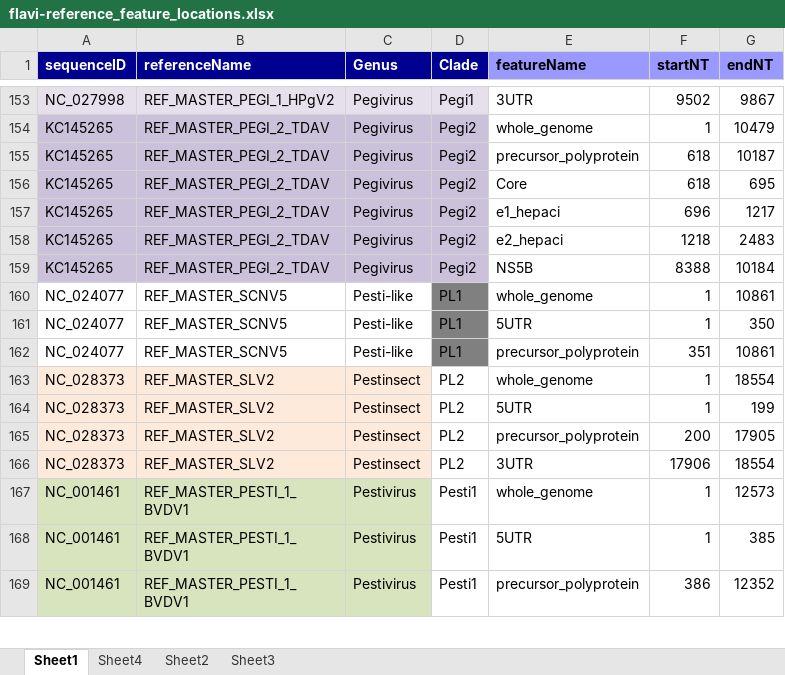
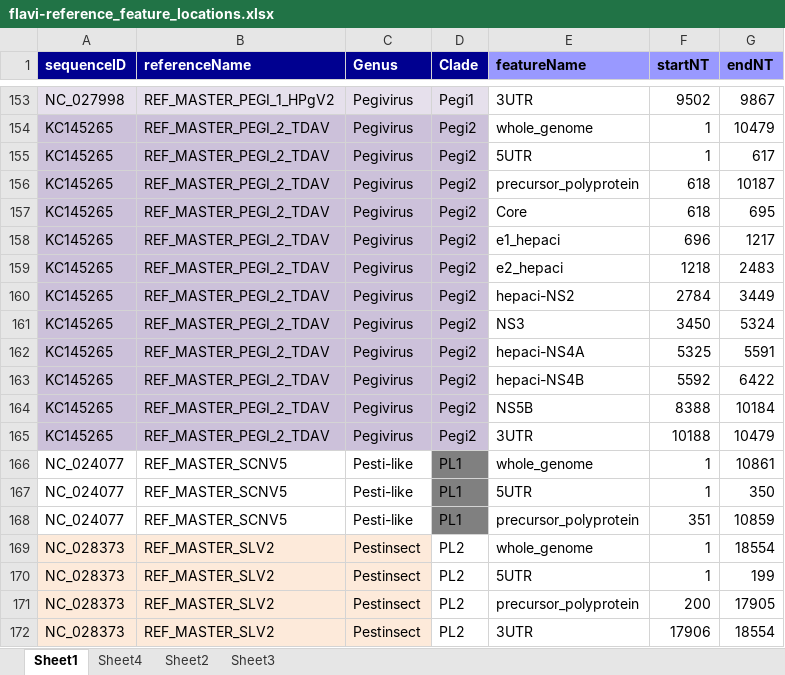
Before and after one commit to giffordlabcvr/Flavivirus-GLUE, an Excel workbook: tabular/core/flavi-reference_feature_locations.xlsx, sheet Sheet1, drawn as a sheet; only a part is shown, gaps mark what is left out; the shorter side is filled out with more unchanged rows; values as stored, in another font and other column widths than the file's, no borders; addresses are those after the commit; the diff names each change by its address in the sheet, - before the commit and + after, or states it on an @@ line.

```diff
--- a/tabular/core/flavi-reference_feature_locations.xlsx (sheet Sheet1)
+++ b/tabular/core/flavi-reference_feature_locations.xlsx (sheet Sheet1)
+row 155: KC145265 | REF_MASTER_PEGI_2_TDAV | Pegivirus | Pegi2 | 5UTR | 1 | 617
+row 160: KC145265 | REF_MASTER_PEGI_2_TDAV | Pegivirus | Pegi2 | hepaci-NS2 | 2784 | 3449
+row 161: KC145265 | REF_MASTER_PEGI_2_TDAV | Pegivirus | Pegi2 | NS3 | 3450 | 5324
+row 162: KC145265 | REF_MASTER_PEGI_2_TDAV | Pegivirus | Pegi2 | hepaci-NS4A | 5325 | 5591
+row 163: KC145265 | REF_MASTER_PEGI_2_TDAV | Pegivirus | Pegi2 | hepaci-NS4B | 5592 | 6422
+row 165: KC145265 | REF_MASTER_PEGI_2_TDAV | Pegivirus | Pegi2 | 3UTR | 10188 | 10479
-G168 (endNT): 10861
+G168 (endNT): 10859
```
Also changed, not shown: 7 other files.
